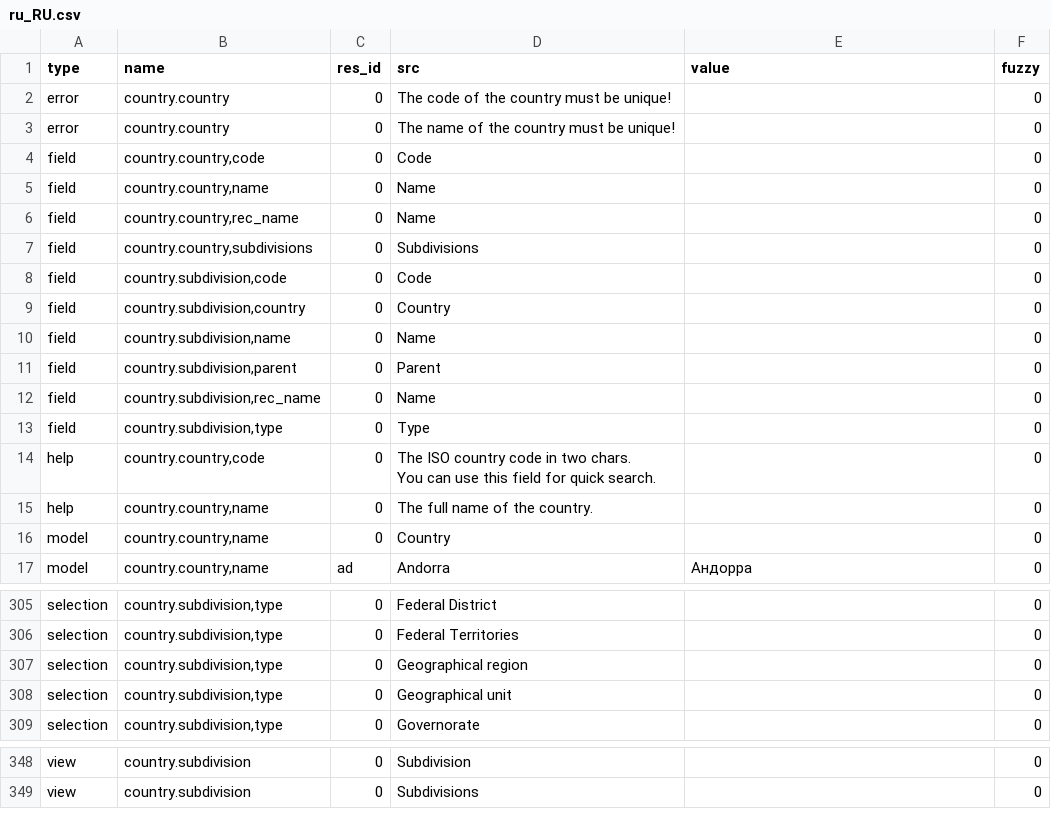
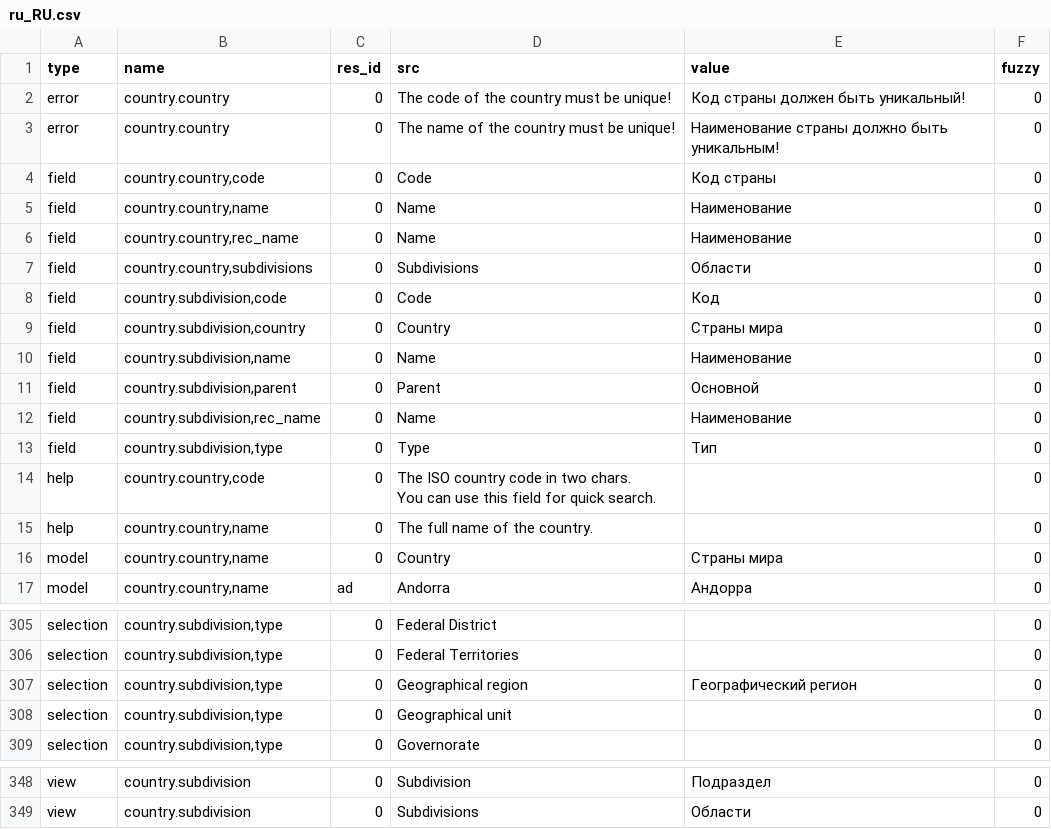
Before and after one commit to coopengo/country, a CSV file: ru_RU.csv, drawn as a sheet; only a part is shown, gaps mark what is left out; the diff covers the shown part only; the diff names each change by its address in the sheet, - before the commit and + after, or states it on an @@ line.

```diff
--- a/ru_RU.csv
+++ b/ru_RU.csv
-E2 (value): (empty)
+E2 (value): Код страны должен быть уникальный!
-E3 (value): (empty)
+E3 (value): Наименование страны должно быть уникальным!
-E4 (value): (empty)
+E4 (value): Код страны
-E5:E6 (value): (empty)
+E5:E6 (value): Наименование
-E7 (value): (empty)
+E7 (value): Области
-E8 (value): (empty)
+E8 (value): Код
-E9 (value): (empty)
+E9 (value): Страны мира
-E10 (value): (empty)
+E10 (value): Наименование
-E11 (value): (empty)
+E11 (value): Основной
-E12 (value): (empty)
+E12 (value): Наименование
-E13 (value): (empty)
+E13 (value): Тип
-E16 (value): (empty)
+E16 (value): Страны мира
-E307 (value): (empty)
+E307 (value): Географический регион
-E348 (value): (empty)
+E348 (value): Подраздел
-E349 (value): (empty)
+E349 (value): Области
```
Also changed, not shown: 36 edited cells elsewhere in this file, 1 other file.
